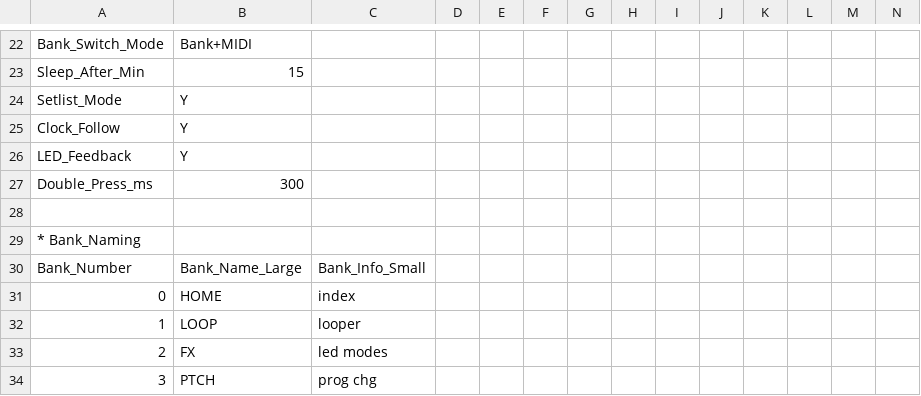
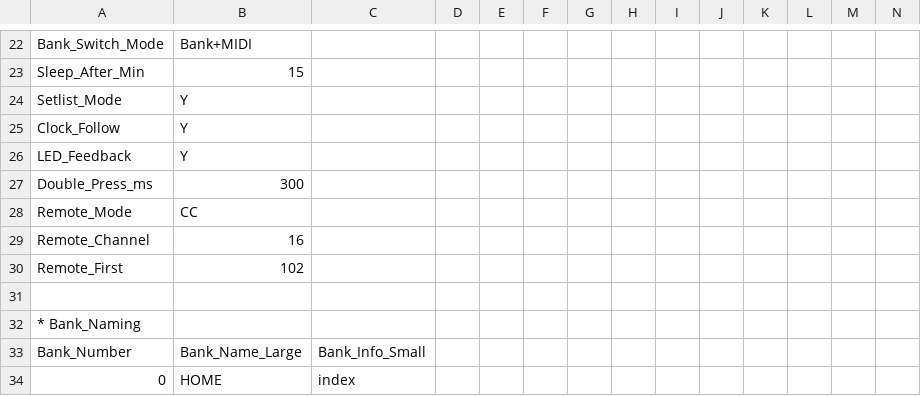
Before and after one commit to Charles5150/midi-commander-custom, a CSV file: python/demo-all-features.csv, drawn as a sheet; only a part is shown, gaps mark what is left out; the shorter side is filled out with more unchanged rows; rows hold the shown columns only; the diff names each change by its address in the sheet, - before the commit and + after, or states it on an @@ line.

```diff
--- a/python/demo-all-features.csv
+++ b/python/demo-all-features.csv
+row 28: Remote_Mode | CC
+row 29: Remote_Channel | 16
+row 30: Remote_First | 102
```
Also changed, not shown: 11 other files.
